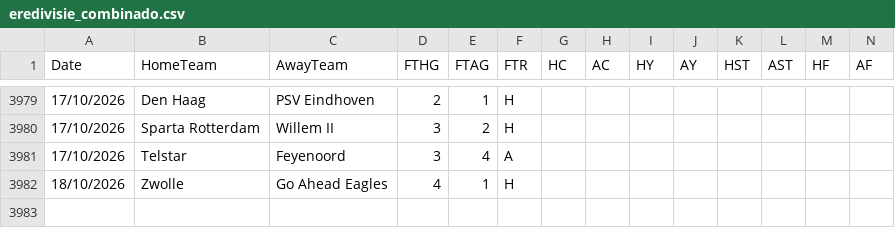
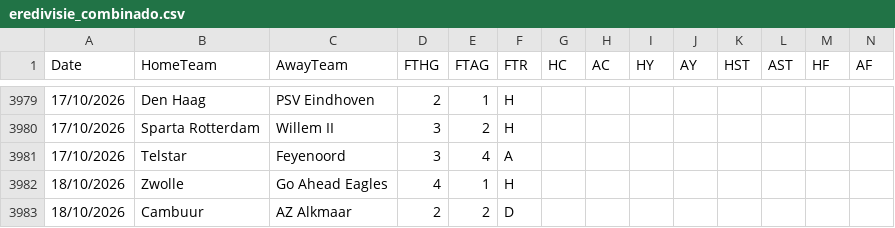
Before and after one commit to hectormera4-dotcom/premier-picks, a CSV file: eredivisie_combinado.csv, drawn as a sheet; only a part is shown, gaps mark what is left out; rows hold the shown columns only; the diff names each change by its address in the sheet, - before the commit and + after, or states it on an @@ line.

```diff
--- a/eredivisie_combinado.csv
+++ b/eredivisie_combinado.csv
+row 3983: 18/10/2026 | Cambuur | AZ Alkmaar | 2 | 2 | D
```
Also changed, not shown: bundesliga_combinado.csv, la_liga_combinado.csv, 3 other files.
